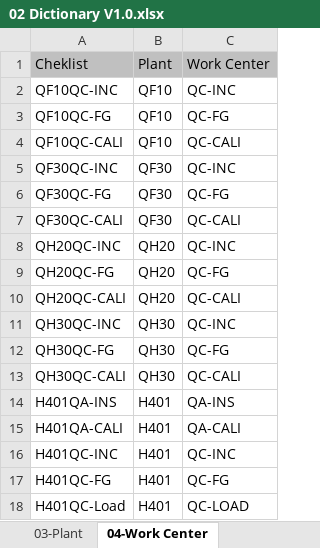
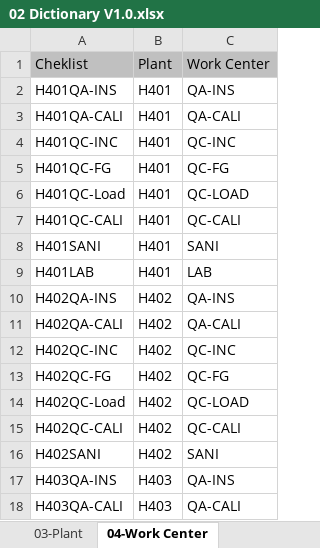
Before and after one commit to noxfate/narmnarmz-tools, an Excel workbook: resource/Dict/02 Dictionary V1.0.xlsx, sheet 04-Work Center, drawn as a sheet; only a part is shown; the shorter side is filled out with more unchanged rows; values as stored, in another font and other column widths than the file's, no borders; the diff names each change by its address in the sheet, - before the commit and + after, or states it on an @@ line.

```diff
--- a/resource/Dict/02 Dictionary V1.0.xlsx (sheet 04-Work Center)
+++ b/resource/Dict/02 Dictionary V1.0.xlsx (sheet 04-Work Center)
-row 2: QF10QC-INC | QF10 | QC-INC
-row 3: QF10QC-FG | QF10 | QC-FG
-row 4: QF10QC-CALI | QF10 | QC-CALI
-row 5: QF30QC-INC | QF30 | QC-INC
-row 6: QF30QC-FG | QF30 | QC-FG
-row 7: QF30QC-CALI | QF30 | QC-CALI
-row 8: QH20QC-INC | QH20 | QC-INC
-row 9: QH20QC-FG | QH20 | QC-FG
-row 10: QH20QC-CALI | QH20 | QC-CALI
-row 11: QH30QC-INC | QH30 | QC-INC
-row 12: QH30QC-FG | QH30 | QC-FG
-row 13: QH30QC-CALI | QH30 | QC-CALI
```
Also changed, not shown: sheet 06-MICQN, sheet 06-MICQL, sheet 07-SampPointSPC, sheet 07-SampPoint, sheet 05-Insp point, sheet 01-Usage, other sheet tabs, formulas that keep their value, 14 other files.
